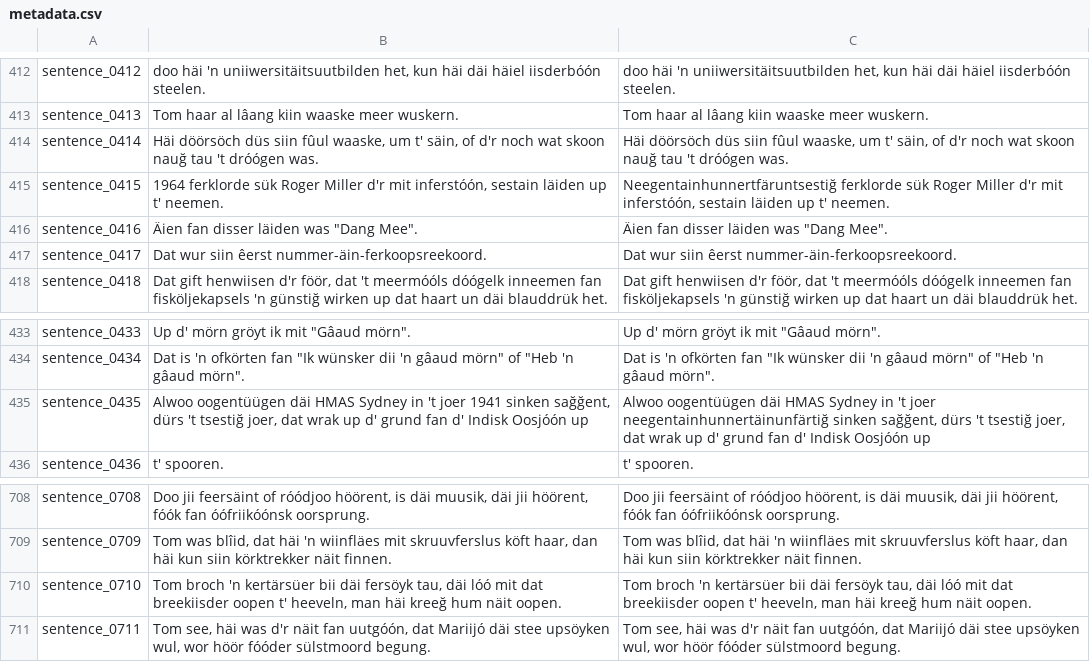
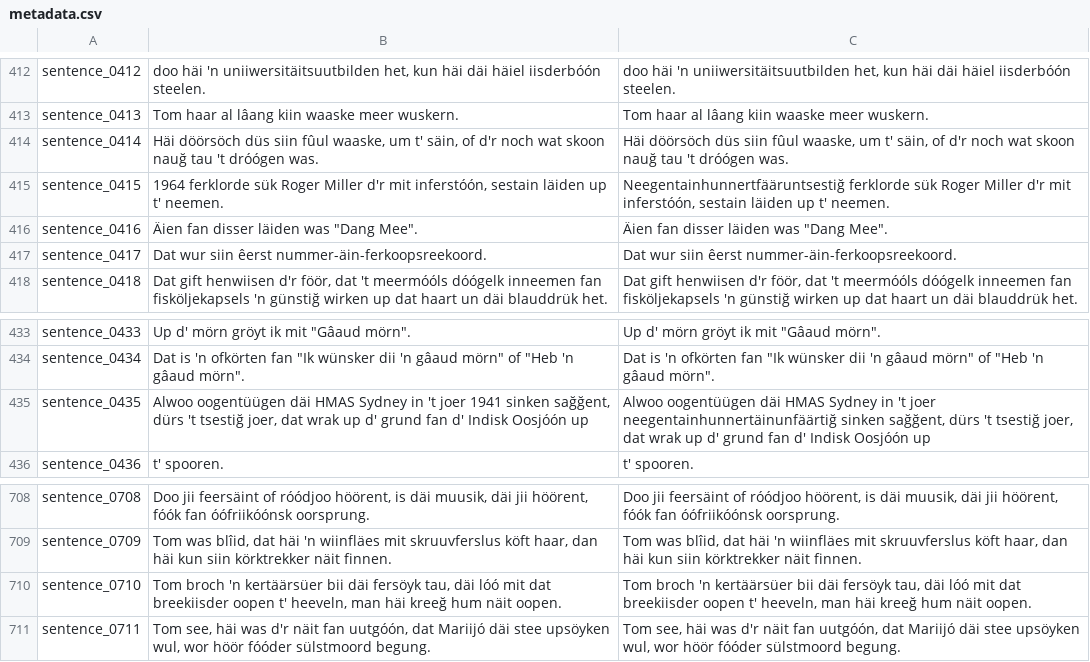
Before and after one commit to VanModers/oostfraeisk_text_to_speech, a CSV file: data/oostfraeisk/metadata.csv, drawn as a sheet; only a part is shown, gaps mark what is left out; the diff covers the shown part only.

```diff
--- a/data/oostfraeisk/metadata.csv
+++ b/data/oostfraeisk/metadata.csv
@@ -414,3 +414,3 @@ sentence_0413|Tom haar al lâang kiin waaske meer wuskern.|Tom haar al lâang ki
 sentence_0414|Häi döörsöch düs siin fûul waaske, um t' säin, of d'r noch wat skoon nauğ tau 't dróógen was.|Häi döörsöch düs siin fûul waaske, um t' säin, of d'r noch wat skoon nauğ tau 't dróógen was.
-sentence_0415|1964 ferklorde sük Roger Miller d'r mit inferstóón, sestain läiden up t' neemen.|Neegentainhunnertfäruntsestiğ ferklorde sük Roger Miller d'r mit inferstóón, sestain läiden up t' neemen.
+sentence_0415|1964 ferklorde sük Roger Miller d'r mit inferstóón, sestain läiden up t' neemen.|Neegentainhunnertfääruntsestiğ ferklorde sük Roger Miller d'r mit inferstóón, sestain läiden up t' neemen.
 sentence_0416|Äien fan disser läiden was "Dang Mee".|Äien fan disser läiden was "Dang Mee".
@@ -434,3 +434,3 @@ sentence_0433|Up d' mörn gröyt ik mit "Gâaud mörn".|Up d' mörn gröyt ik mi
 sentence_0434|Dat is 'n ofkörten fan "Ik wünsker dii 'n gâaud mörn" of "Heb 'n gâaud mörn".|Dat is 'n ofkörten fan "Ik wünsker dii 'n gâaud mörn" of "Heb 'n gâaud mörn".
-sentence_0435|Alwoo oogentüügen däi HMAS Sydney in 't joer 1941 sinken sağğent, dürs 't tsestiğ joer, dat wrak up d' grund fan d' Indisk Oosjóón up|Alwoo oogentüügen däi HMAS Sydney in 't joer neegentainhunnertäinunfärtiğ sinken sağğent, dürs 't tsestiğ joer, dat wrak up d' grund fan d' Indisk Oosjóón up
+sentence_0435|Alwoo oogentüügen däi HMAS Sydney in 't joer 1941 sinken sağğent, dürs 't tsestiğ joer, dat wrak up d' grund fan d' Indisk Oosjóón up|Alwoo oogentüügen däi HMAS Sydney in 't joer neegentainhunnertäinunfäärtiğ sinken sağğent, dürs 't tsestiğ joer, dat wrak up d' grund fan d' Indisk Oosjóón up
 sentence_0436|t' spooren.|t' spooren.
@@ -709,3 +709,3 @@ sentence_0708|Doo jii feersäint of róódjoo höörent, is däi muusik, däi ji
 sentence_0709|Tom was blîid, dat häi 'n wiinfläes mit skruuvferslus köft haar, dan häi kun siin körktrekker näit finnen.|Tom was blîid, dat häi 'n wiinfläes mit skruuvferslus köft haar, dan häi kun siin körktrekker näit finnen.
-sentence_0710|Tom broch 'n kertärsüer bii däi fersöyk tau, däi lóó mit dat breekiisder oopen t' heeveln, man häi kreeğ hum näit oopen.|Tom broch 'n kertärsüer bii däi fersöyk tau, däi lóó mit dat breekiisder oopen t' heeveln, man häi kreeğ hum näit oopen.
+sentence_0710|Tom broch 'n kertäärsüer bii däi fersöyk tau, däi lóó mit dat breekiisder oopen t' heeveln, man häi kreeğ hum näit oopen.|Tom broch 'n kertäärsüer bii däi fersöyk tau, däi lóó mit dat breekiisder oopen t' heeveln, man häi kreeğ hum näit oopen.
 sentence_0711|Tom see, häi was d'r näit fan uutgóón, dat Mariijó däi stee upsöyken wul, wor höör fóóder sülstmoord begung.|Tom see, häi was d'r näit fan uutgóón, dat Mariijó däi stee upsöyken wul, wor höör fóóder sülstmoord begung.
```
Also changed, not shown: 10 edited cells elsewhere in this file, 2 other files.
